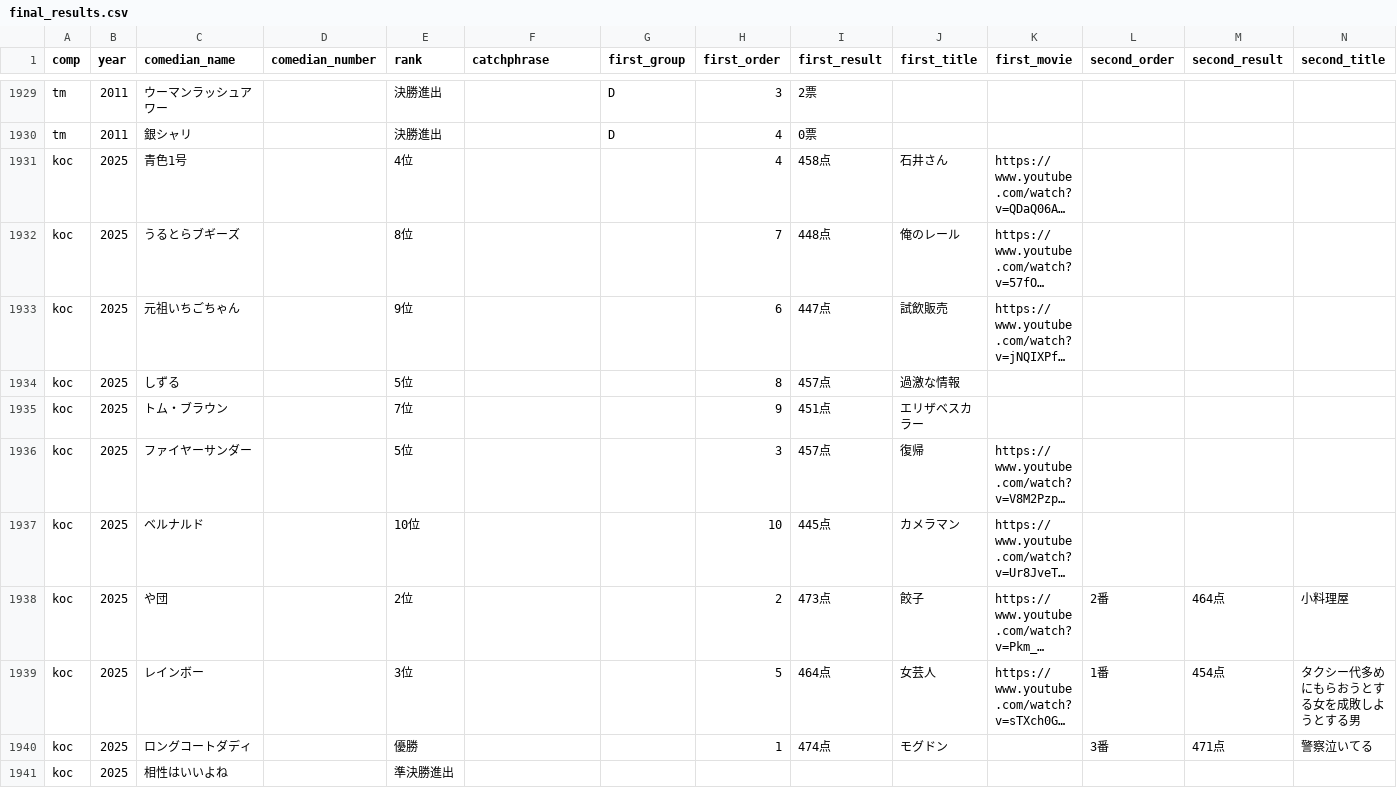
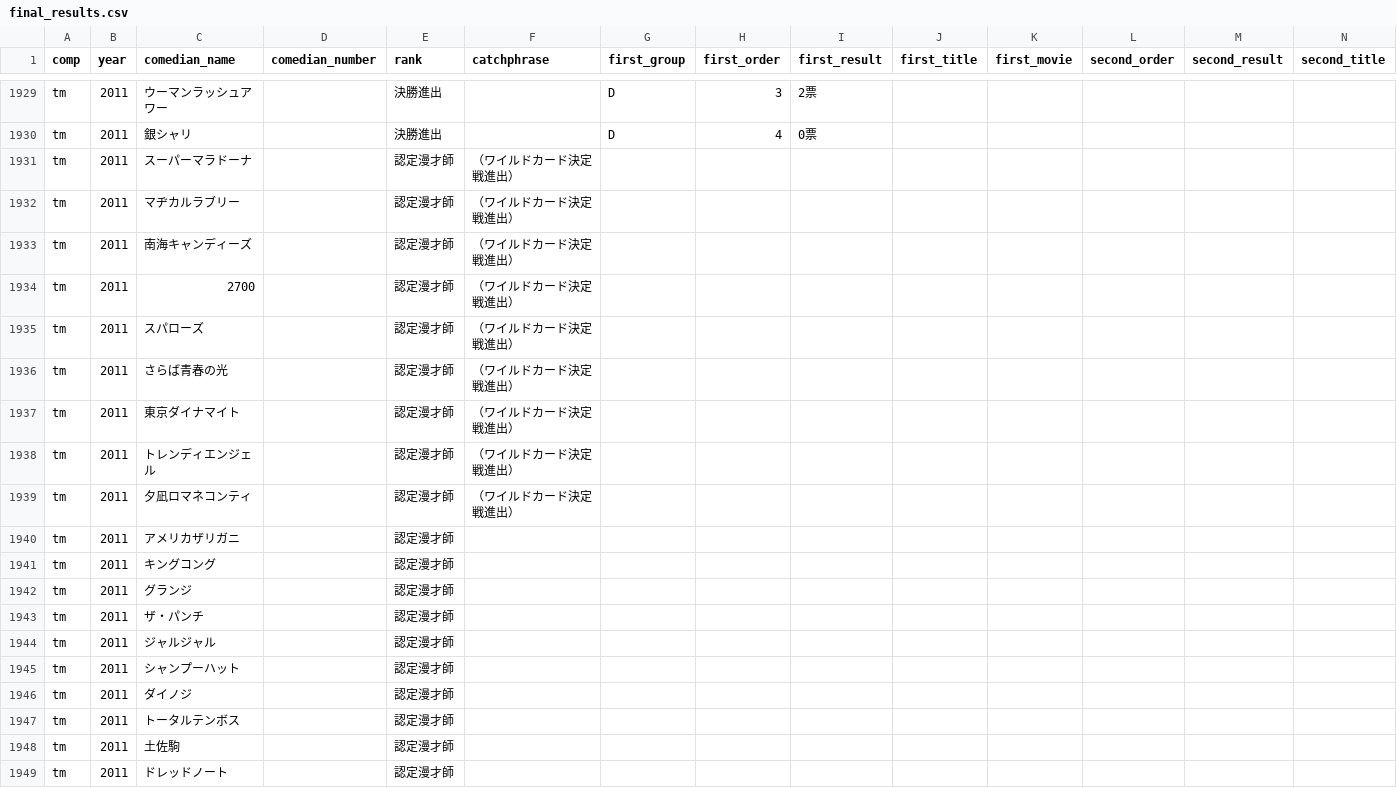
Before and after one commit to gmmtea/owarai-data, a CSV file: seed_csv/final_results.csv, drawn as a sheet; only a part is shown, gaps mark what is left out; the shorter side is filled out with more unchanged rows; long unchanged cells end in …; rows hold the shown columns only; the diff covers the shown part only; the diff names each change by its address in the sheet, - before the commit and + after, or states it on an @@ line.

```diff
--- a/seed_csv/final_results.csv
+++ b/seed_csv/final_results.csv
+row 1931: tm | 2011 | スーパーマラドーナ |  | 認定漫才師 | （ワイルドカード決定戦進出）
+row 1932: tm | 2011 | マヂカルラブリー |  | 認定漫才師 | （ワイルドカード決定戦進出）
+row 1933: tm | 2011 | 南海キャンディーズ |  | 認定漫才師 | （ワイルドカード決定戦進出）
+row 1934: tm | 2011 | 2700 |  | 認定漫才師 | （ワイルドカード決定戦進出）
+row 1935: tm | 2011 | スパローズ |  | 認定漫才師 | （ワイルドカード決定戦進出）
+row 1936: tm | 2011 | さらば青春の光 |  | 認定漫才師 | （ワイルドカード決定戦進出）
+row 1937: tm | 2011 | 東京ダイナマイト |  | 認定漫才師 | （ワイルドカード決定戦進出）
+row 1938: tm | 2011 | トレンディエンジェル |  | 認定漫才師 | （ワイルドカード決定戦進出）
+row 1939: tm | 2011 | 夕凪ロマネコンティ |  | 認定漫才師 | （ワイルドカード決定戦進出）
+row 1940: tm | 2011 | アメリカザリガニ |  | 認定漫才師
+row 1941: tm | 2011 | キングコング |  | 認定漫才師
+row 1942: tm | 2011 | グランジ |  | 認定漫才師
+row 1943: tm | 2011 | ザ・パンチ |  | 認定漫才師
+row 1944: tm | 2011 | ジャルジャル |  | 認定漫才師
+row 1945: tm | 2011 | シャンプーハット |  | 認定漫才師
+row 1946: tm | 2011 | ダイノジ |  | 認定漫才師
+row 1947: tm | 2011 | トータルテンボス |  | 認定漫才師
+row 1948: tm | 2011 | 土佐駒 |  | 認定漫才師
+row 1949: tm | 2011 | ドレッドノート |  | 認定漫才師
```
Also changed, not shown: 15 added rows elsewhere in this file, scripts/data/raw/m1_2024_all.csv, seed_csv/comedians.csv, 5 other files.
